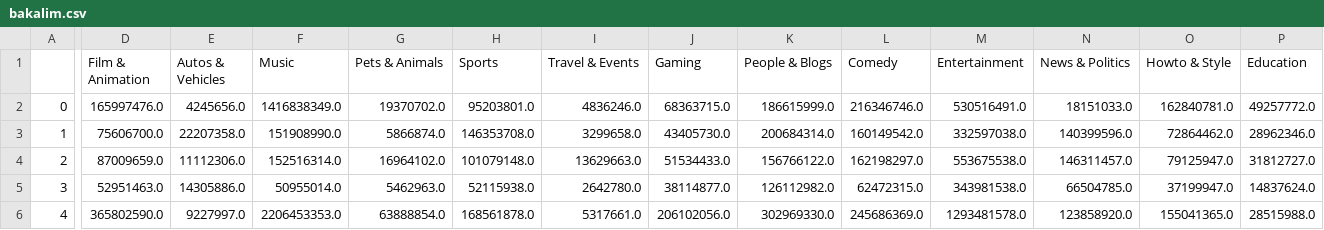
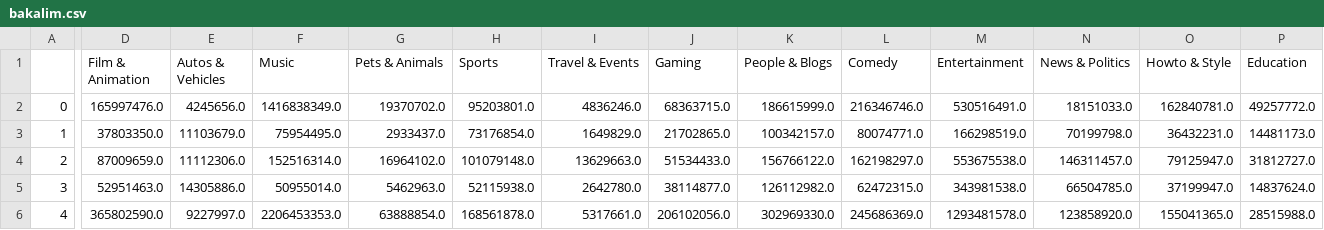
Before and after one commit to ataconk/Youtube_Kaggle, a CSV file: bakalim.csv, drawn as a sheet; only a part is shown, gaps mark what is left out; the diff covers the shown part only; the diff names each change by its address in the sheet, - before the commit and + after, or states it on an @@ line.

```diff
--- a/bakalim.csv
+++ b/bakalim.csv
-D3 (Film & Animation): 75606700.0
+D3 (Film & Animation): 37803350.0
-E3 (Autos & Vehicles): 22207358.0
+E3 (Autos & Vehicles): 11103679.0
-F3 (Music): 151908990.0
+F3 (Music): 75954495.0
-G3 (Pets & Animals): 5866874.0
+G3 (Pets & Animals): 2933437.0
-H3 (Sports): 146353708.0
+H3 (Sports): 73176854.0
-I3 (Travel & Events): 3299658.0
+I3 (Travel & Events): 1649829.0
-J3 (Gaming): 43405730.0
+J3 (Gaming): 21702865.0
-K3 (People & Blogs): 200684314.0
+K3 (People & Blogs): 100342157.0
-L3 (Comedy): 160149542.0
+L3 (Comedy): 80074771.0
-M3 (Entertainment): 332597038.0
+M3 (Entertainment): 166298519.0
-N3 (News & Politics): 140399596.0
+N3 (News & Politics): 70199798.0
-O3 (Howto & Style): 72864462.0
+O3 (Howto & Style): 36432231.0
-P3 (Education): 28962346.0
+P3 (Education): 14481173.0
```
Also changed, not shown: 4 edited cells elsewhere in this file, 1 other file.
